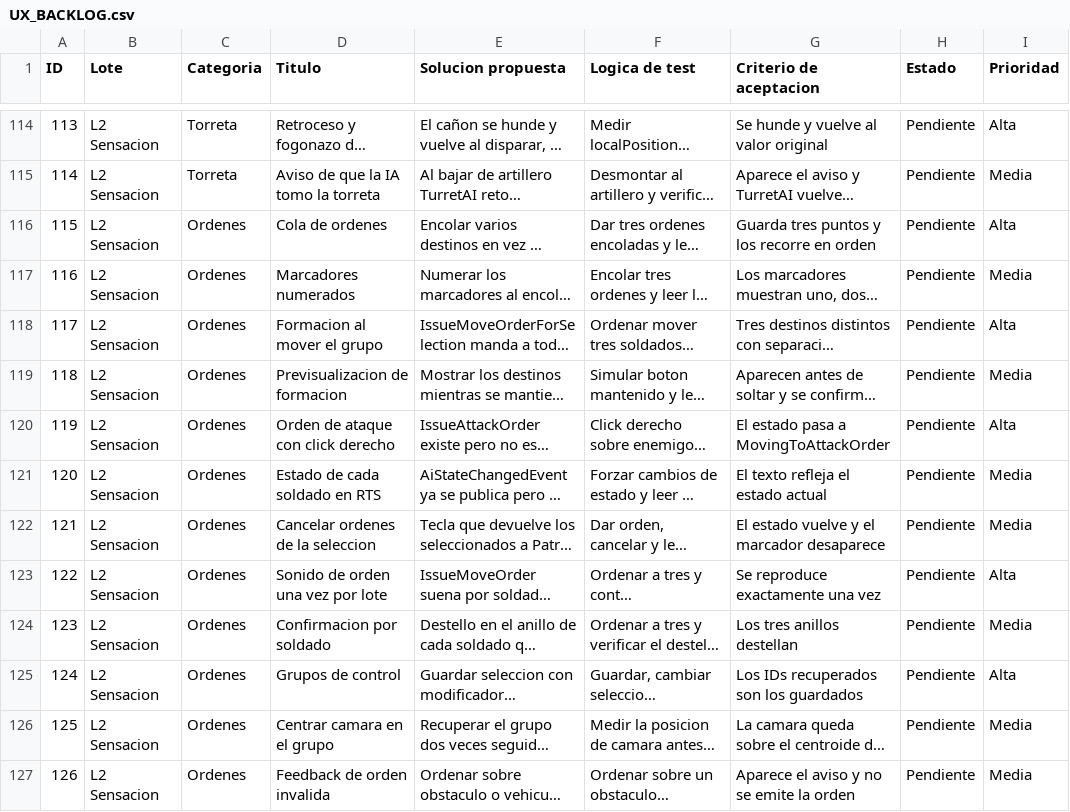
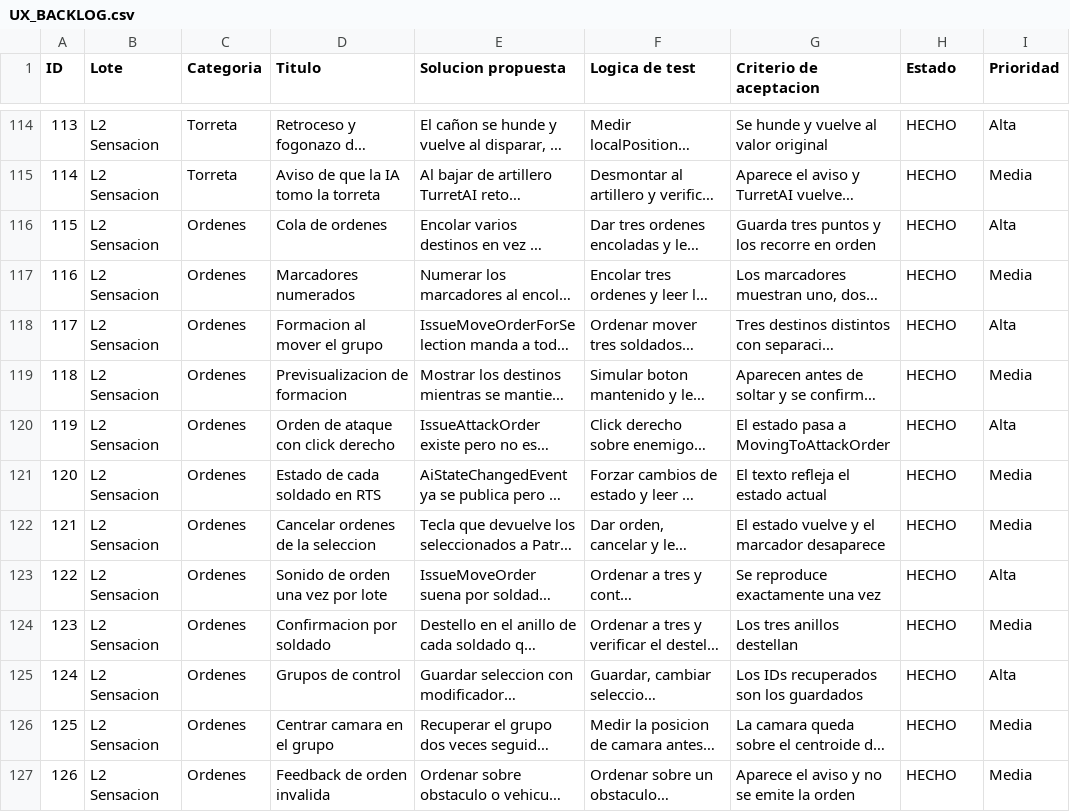
Before and after one commit to Joaquin-Inofuentes/StrategicPoint, a CSV file: UX_BACKLOG.csv, drawn as a sheet; only a part is shown, gaps mark what is left out; long unchanged cells end in …; the diff covers the shown part only; the diff names each change by its address in the sheet, - before the commit and + after, or states it on an @@ line.

```diff
--- a/UX_BACKLOG.csv
+++ b/UX_BACKLOG.csv
-H114:H127 (Estado): Pendiente
+H114:H127 (Estado): HECHO
```
Also changed, not shown: 120 edited cells elsewhere in this file, UX_BACKLOG_DETALLADO.csv, 17 other files.
